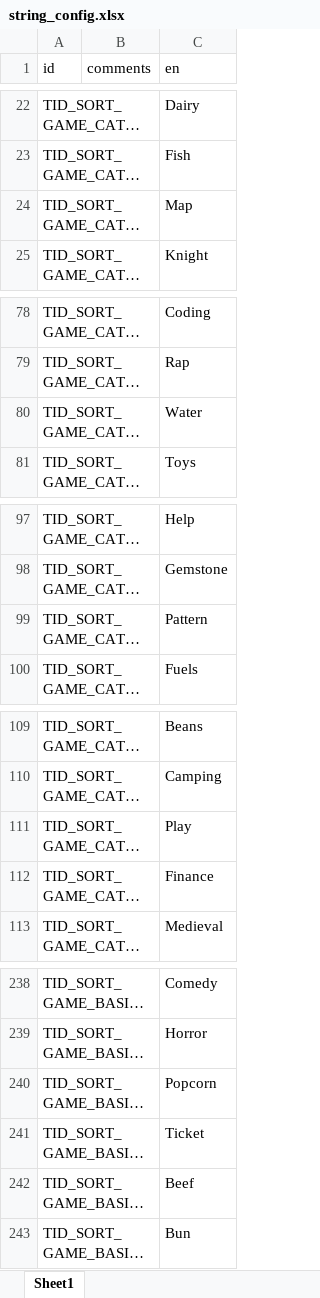
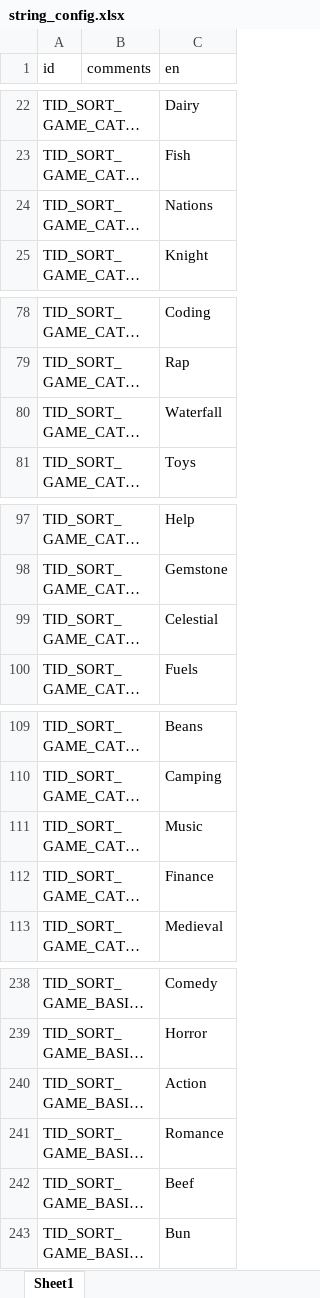
Before and after one commit to snake0707/solitaire-tile-bingo-tripeaks-timelimit, an Excel workbook: config/string_config.xlsx, sheet Sheet1, drawn as a sheet; only a part is shown, gaps mark what is left out; long unchanged cells end in …; values as stored, in another font and other column widths than the file's, no cell formats; the diff covers the shown part only; the diff names each change by its address in the sheet, - before the commit and + after, or states it on an @@ line.

```diff
--- a/config/string_config.xlsx (sheet Sheet1)
+++ b/config/string_config.xlsx (sheet Sheet1)
-C24 (en): Map
+C24 (en): Nations
-C80 (en): Water
+C80 (en): Waterfall
-C99 (en): Pattern
+C99 (en): Celestial
-C111 (en): Play
+C111 (en): Music
-C240 (en): Popcorn
+C240 (en): Action
-C241 (en): Ticket
+C241 (en): Romance
```
Also changed, not shown: 17 added rows, 2 moved rows and 14 edited cells elsewhere in this sheet, cell formats, config/level_config.xlsx, config/sort_game_basic_card_config.xlsx, 36 other files.
